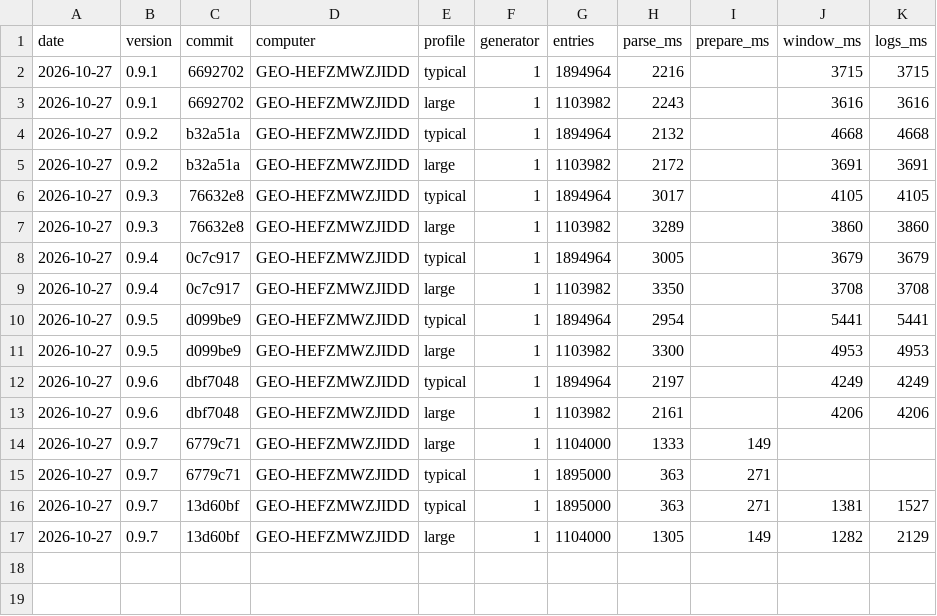
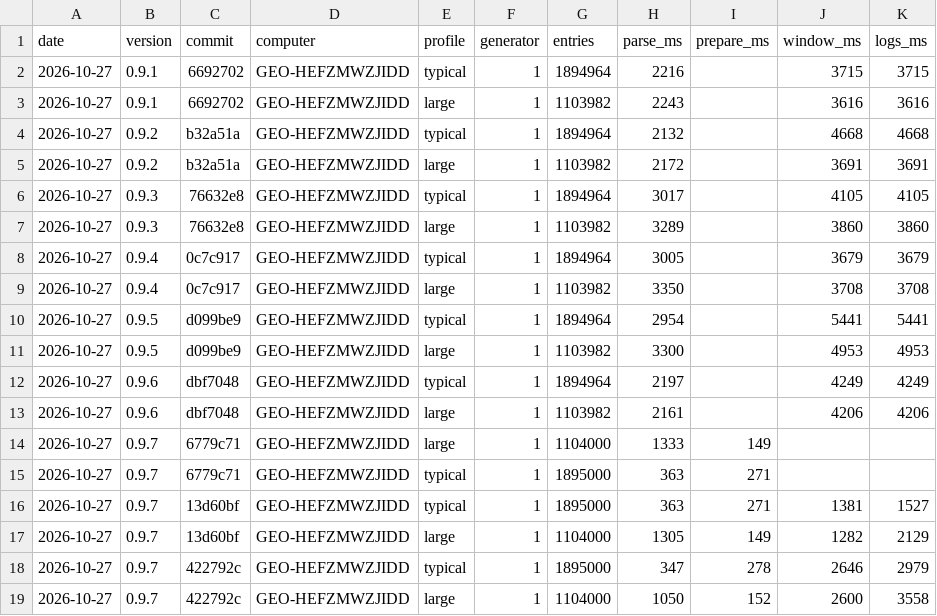
Before and after one commit to tomazsustar/Sherlog, a CSV file: NSIS/performance_history.csv, drawn as a sheet.

Commit message:
add the performance results with zlib-rs

```diff
--- a/NSIS/performance_history.csv
+++ b/NSIS/performance_history.csv
@@ -17 +17,3 @@ date,version,commit,computer,profile,generator,entries,parse_ms,prepare_ms,windo
 2026-10-27,0.9.7,13d60bf,GEO-HEFZMWZJIDD,large,1,1104000,1305,149,1282,2129
+2026-10-27,0.9.7,422792c,GEO-HEFZMWZJIDD,typical,1,1895000,347,278,2646,2979
+2026-10-27,0.9.7,422792c,GEO-HEFZMWZJIDD,large,1,1104000,1050,152,2600,3558
```
